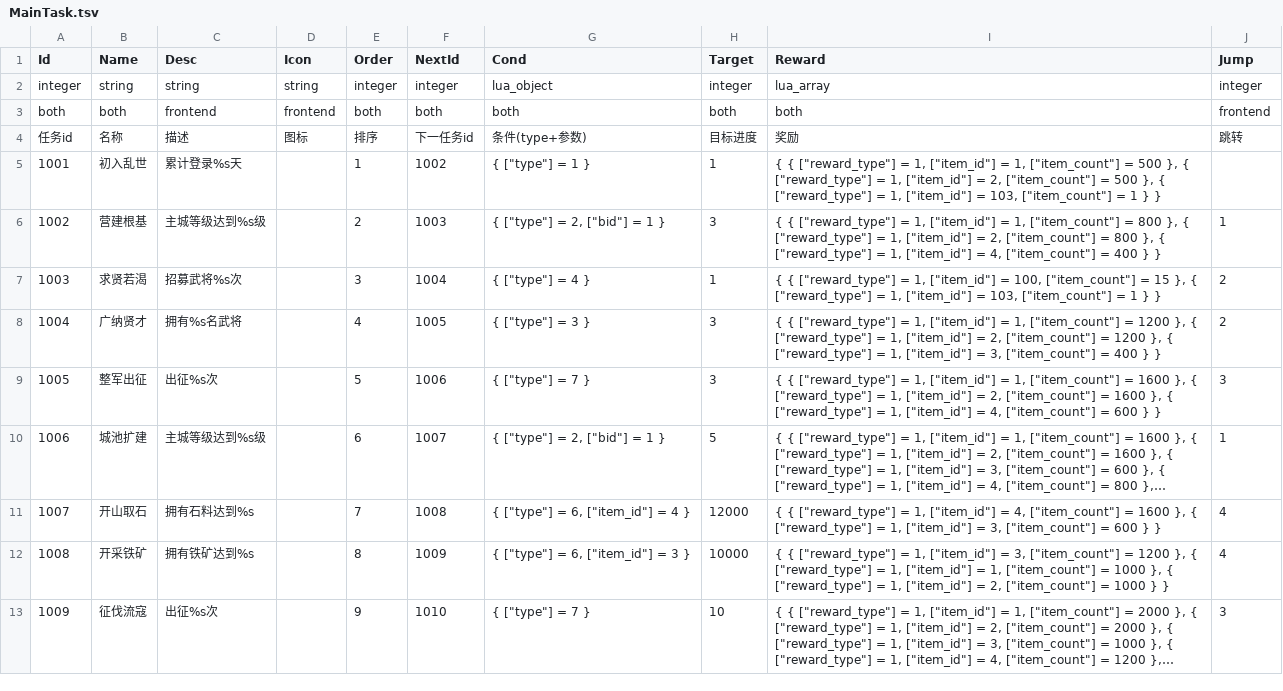
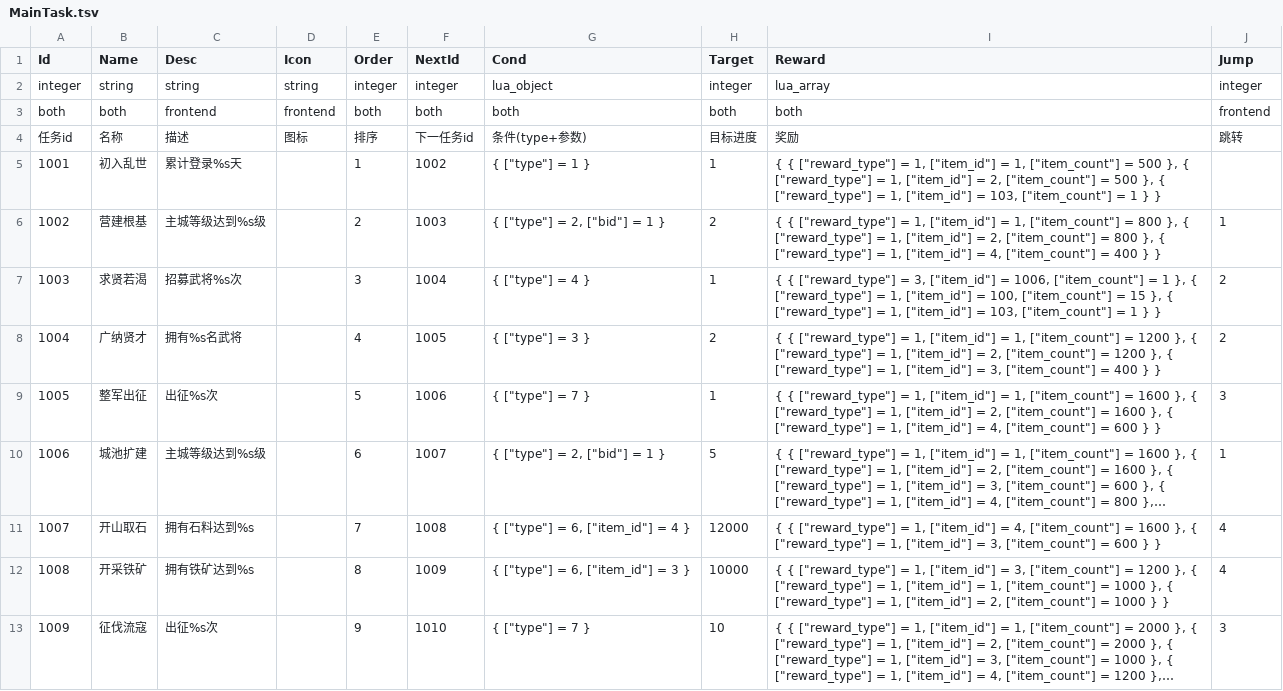
Before and after one commit to literwave/game_common, a TSV file: tsv/MainTask.tsv, drawn as a sheet; only a part is shown; long unchanged cells end in …; the diff names each change by its address in the sheet, - before the commit and + after, or states it on an @@ line.

```diff
--- a/tsv/MainTask.tsv
+++ b/tsv/MainTask.tsv
-H6 (Target): 3
+H6 (Target): 2
-I7 (Reward): …["reward_type"] = 1, ["item_id"]…
+I7 (Reward): …["reward_type"] = 3, ["item_id"] = 1006, ["item_count"] = 1 }, { ["reward_type"] = 1, ["item_id"]…
-H8 (Target): 3
+H8 (Target): 2
-H9 (Target): 3
+H9 (Target): 1
```
Also changed, not shown: tsv/Guide.tsv, 3 other files.
